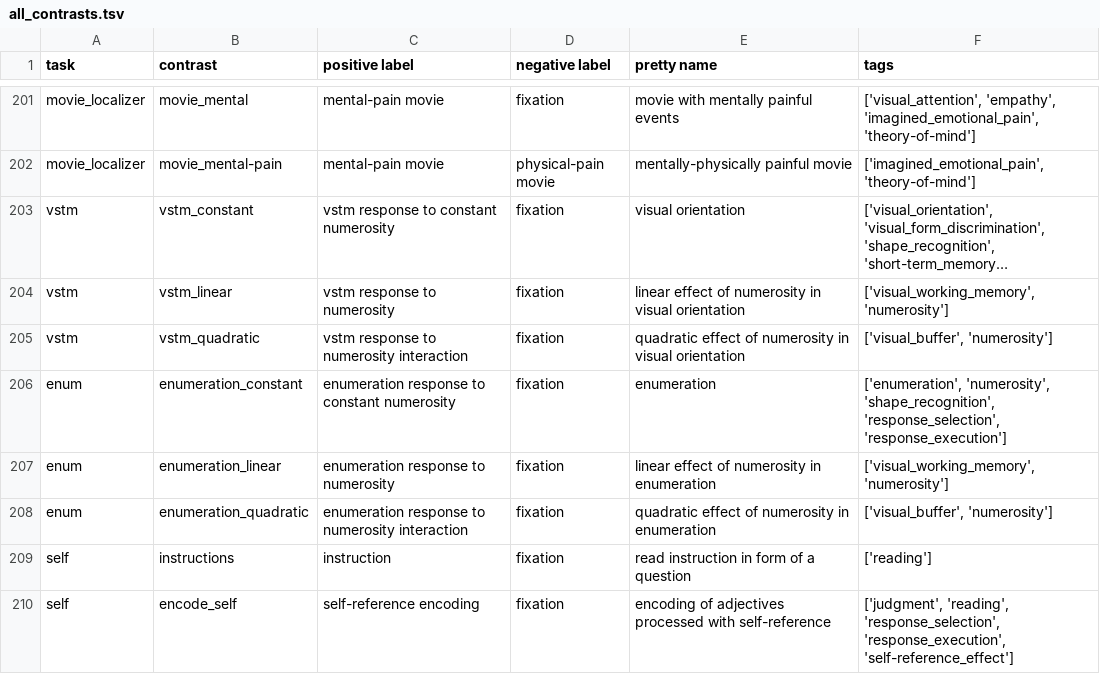
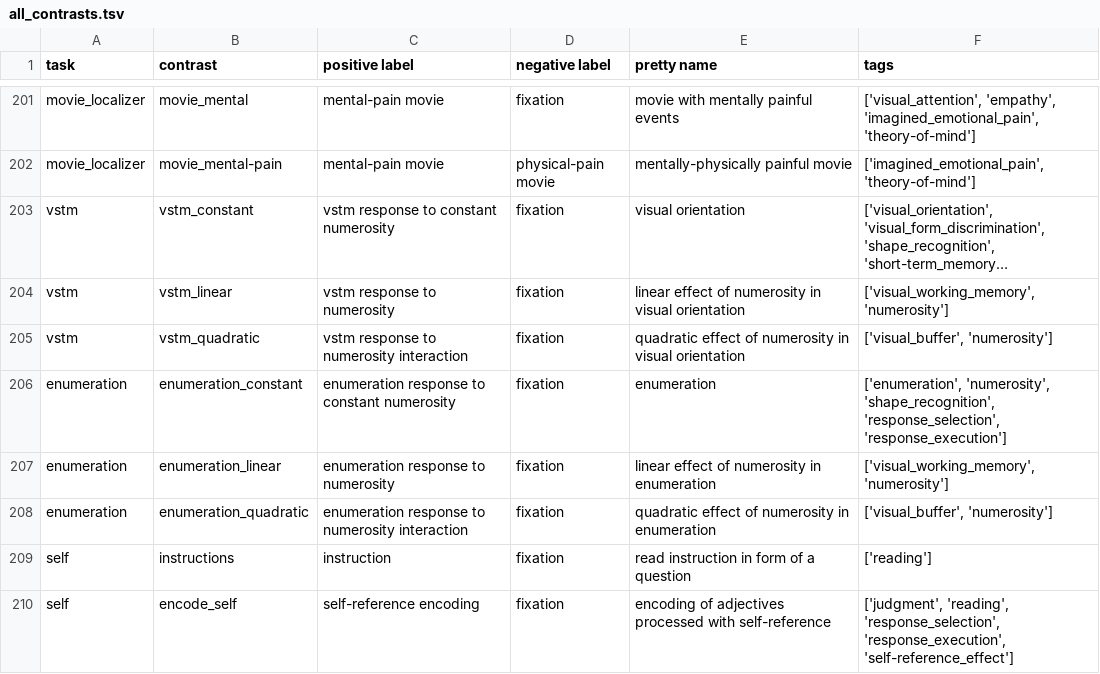
Before and after one commit to individual-brain-charting/public_analysis_code, a TSV file: ibc_data/all_contrasts.tsv, drawn as a sheet; only a part is shown, gaps mark what is left out; long unchanged cells end in ….

```diff
--- a/ibc_data/all_contrasts.tsv
+++ b/ibc_data/all_contrasts.tsv
@@ -205,5 +205,5 @@ vstm	vstm_linear	vstm response to numerosity	fixation	linear effect of numerosit
 vstm	vstm_quadratic	vstm response to numerosity interaction	fixation	quadratic effect of numerosity in visual orientation	['visual_buffer', 'numerosity']
-enum	enumeration_constant	enumeration response to constant numerosity	fixation	enumeration	['enumeration', 'numerosity', 'shape_recognition', 'response_selection', 'response_execution']
-enum	enumeration_linear	enumeration response to numerosity	fixation	linear effect of numerosity in enumeration	['visual_working_memory', 'numerosity']
-enum	enumeration_quadratic	enumeration response to numerosity interaction	fixation	quadratic effect of numerosity in enumeration	['visual_buffer', 'numerosity']
+enumeration	enumeration_constant	enumeration response to constant numerosity	fixation	enumeration	['enumeration', 'numerosity', 'shape_recognition', 'response_selection', 'response_execution']
+enumeration	enumeration_linear	enumeration response to numerosity	fixation	linear effect of numerosity in enumeration	['visual_working_memory', 'numerosity']
+enumeration	enumeration_quadratic	enumeration response to numerosity interaction	fixation	quadratic effect of numerosity in enumeration	['visual_buffer', 'numerosity']
 self	instructions	instruction	fixation	read instruction in form of a question	['reading']
```
Also changed, not shown: 1 other file.
